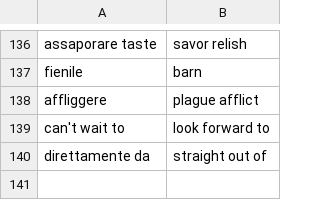
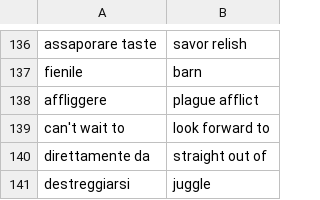
Before and after one commit to Chiquadro841/english_app, a CSV file: words_adjectives.csv, drawn as a sheet; only a part is shown, gaps mark what is left out; the diff names each change by its address in the sheet, - before the commit and + after, or states it on an @@ line.

Commit message:
Update words_adjectives.csv

```diff
--- a/words_adjectives.csv
+++ b/words_adjectives.csv
+row 141: destreggiarsi | juggle
```
